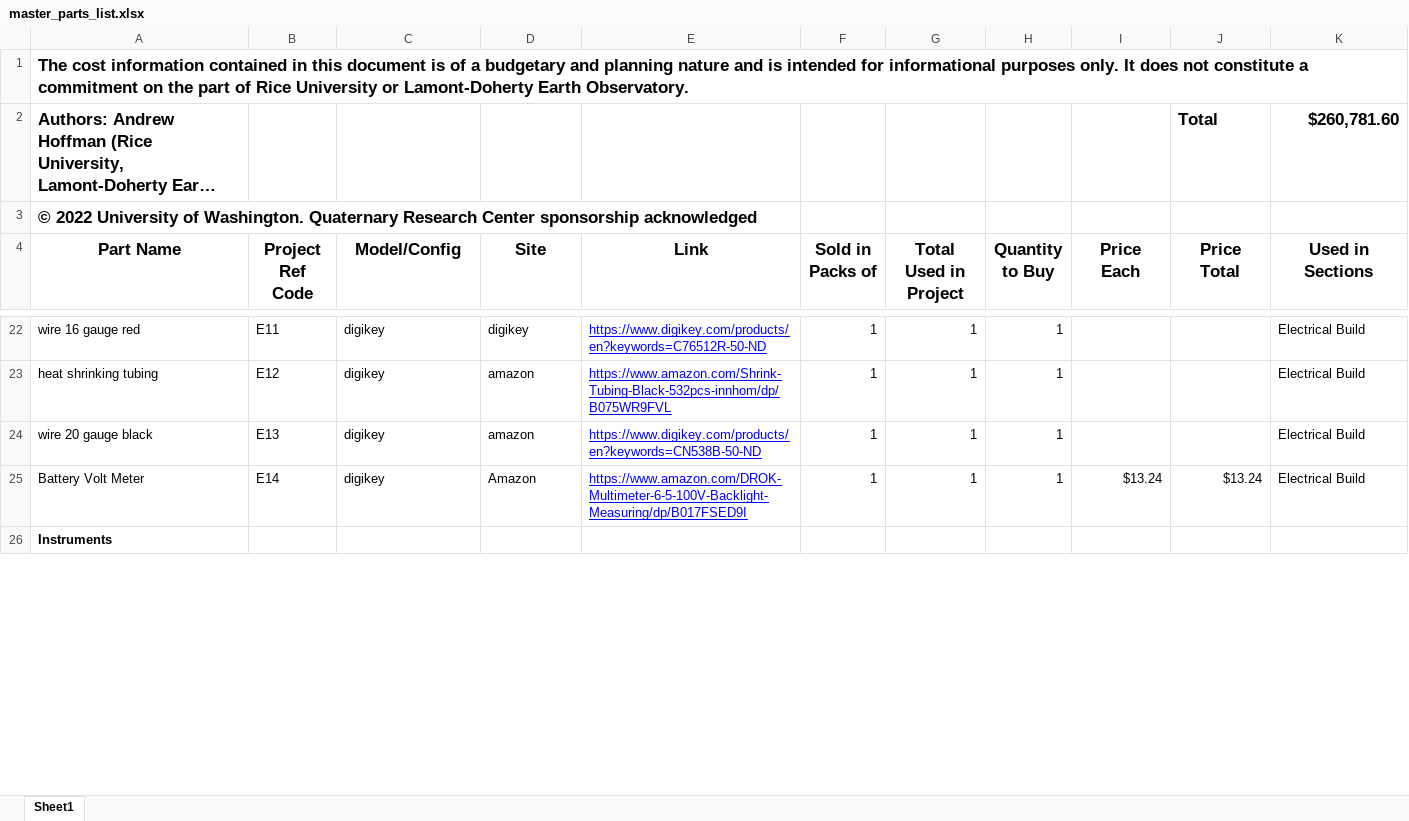
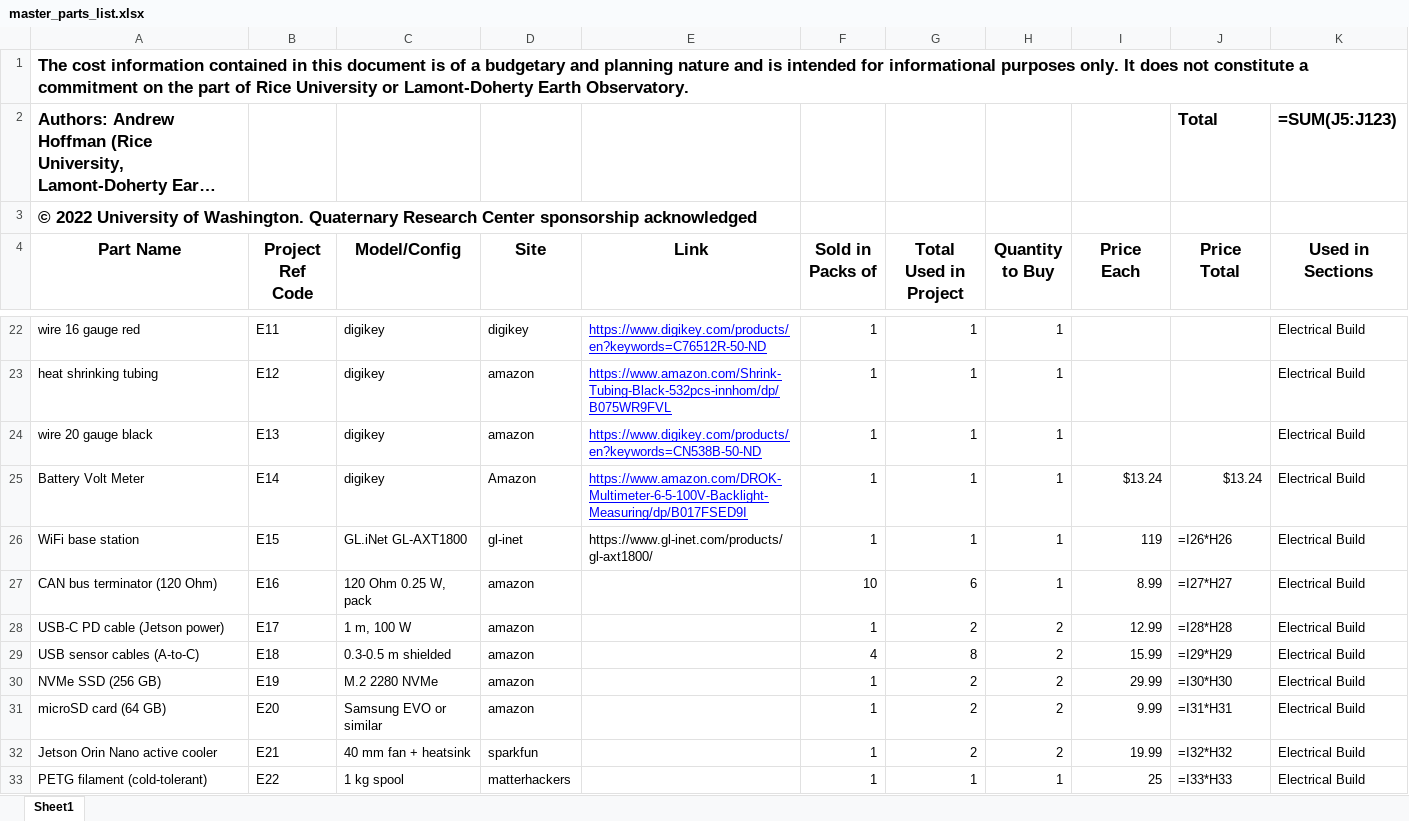
Before and after one commit to hoffmaao/PolarRover, an Excel workbook: master_parts_list.xlsx, sheet Sheet1, drawn as a sheet; only a part is shown, gaps mark what is left out; the shorter side is filled out with more unchanged rows; long unchanged cells end in …; values as stored, in another font and other column widths than the file's, no borders; formulas without a stored value are shown as written; the diff covers the shown part only; the diff names each change by its address in the sheet, - before the commit and + after, or states it on an @@ line.

```diff
--- a/master_parts_list.xlsx (sheet Sheet1)
+++ b/master_parts_list.xlsx (sheet Sheet1)
-K2 (Used in Sections): $260,781.60
+K2 (Used in Sections): =SUM(J5:J123)
+row 26: WiFi base station | E15 | GL.iNet GL-AXT1800 | gl-inet | https://www.gl-inet.com/products/gl-axt1800/ | 1 | 1 | 1 | 119 | =I26*H26 | Electrical Build
+row 27: CAN bus terminator (120 Ohm) | E16 | 120 Ohm 0.25 W, pack | amazon |  | 10 | 6 | 1 | 8.99 | =I27*H27 | Electrical Build
+row 28: USB-C PD cable (Jetson power) | E17 | 1 m, 100 W | amazon |  | 1 | 2 | 2 | 12.99 | =I28*H28 | Electrical Build
+row 29: USB sensor cables (A-to-C) | E18 | 0.3-0.5 m shielded | amazon |  | 4 | 8 | 2 | 15.99 | =I29*H29 | Electrical Build
+row 30: NVMe SSD (256 GB) | E19 | M.2 2280 NVMe | amazon |  | 1 | 2 | 2 | 29.99 | =I30*H30 | Electrical Build
+row 31: microSD card (64 GB) | E20 | Samsung EVO or similar | amazon |  | 1 | 2 | 2 | 9.99 | =I31*H31 | Electrical Build
+row 32: Jetson Orin Nano active cooler | E21 | 40 mm fan + heatsink | sparkfun |  | 1 | 2 | 2 | 19.99 | =I32*H32 | Electrical Build
+row 33: PETG filament (cold-tolerant) | E22 | 1 kg spool | matterhackers |  | 1 | 1 | 1 | 25 | =I33*H33 | Electrical Build
```
Also changed, not shown: 2 added rows and 17 edited cells elsewhere in this sheet, 44 other files.
